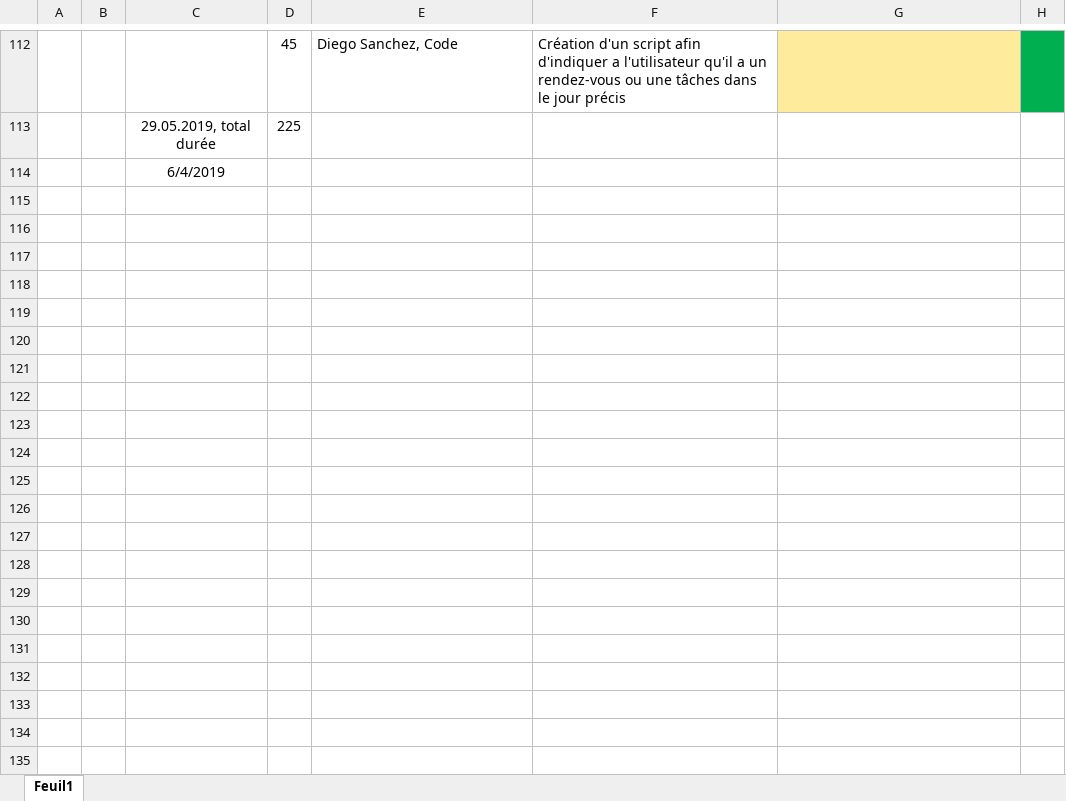
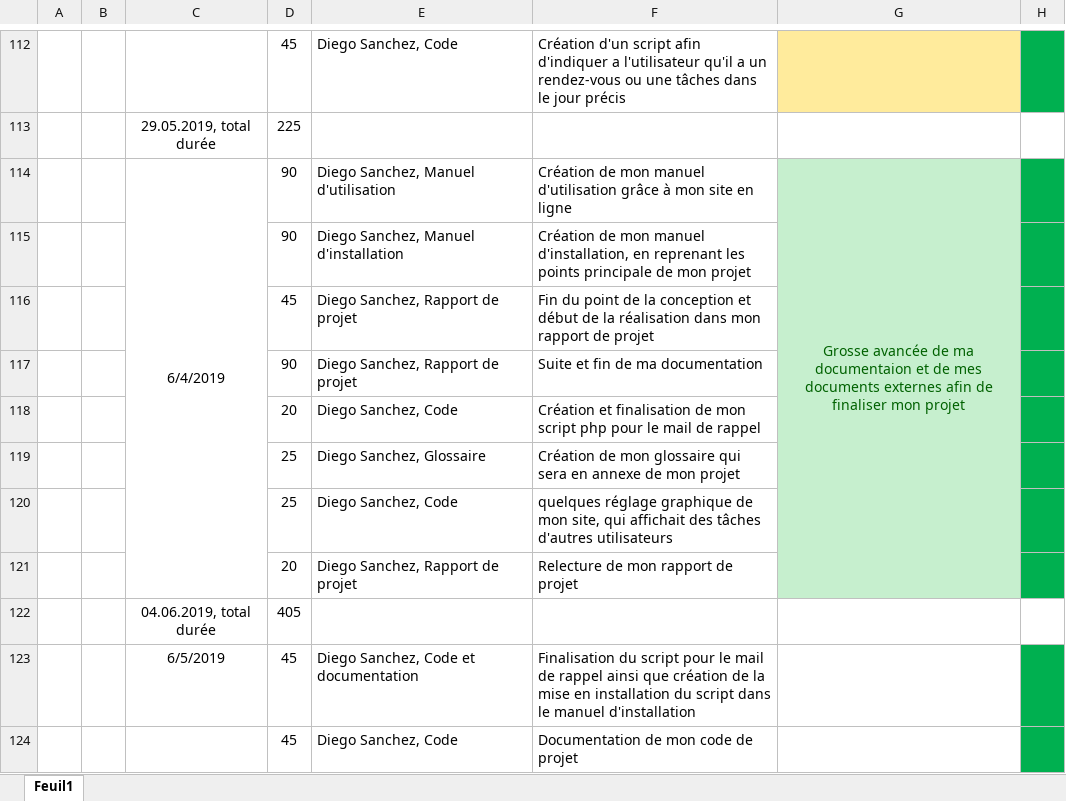
Before and after one commit to DiegoSanchezCPNV/Task-Go, an Excel workbook: Documentation/Journal/JournalDSA.xlsx, sheet Feuil1, drawn as a sheet; only a part is shown, gaps mark what is left out; values as stored, in another font and other column widths than the file's, no borders; charts and pictures not drawn; removed rows and columns are numbered as before the commit, all else as after; the diff names each change by its address in the sheet, - before the commit and + after, or states it on an @@ line.

Commit message:
Version finale de la documentation

```diff
--- a/Documentation/Journal/JournalDSA.xlsx (sheet Feuil1)
+++ b/Documentation/Journal/JournalDSA.xlsx (sheet Feuil1)
-row 114:  |  | 6/4/2019
+row 114:  |  | 6/4/2019 | 90 | Diego Sanchez, Manuel d'utilisation | Création de mon manuel d'utilisation grâce à mon site en ligne | Grosse avancée de ma documentaion et de mes documents externes afin de finaliser mon projet
+row 115:  |  |  | 90 | Diego Sanchez, Manuel d'installation | Création de mon manuel d'installation, en reprenant les points principale de mon projet
+row 116:  |  |  | 45 | Diego Sanchez, Rapport de projet | Fin du point de la conception et début de la réalisation dans mon rapport de projet
+row 117:  |  |  | 90 | Diego Sanchez, Rapport de projet | Suite et fin de ma documentation
+row 118:  |  |  | 20 | Diego Sanchez, Code | Création et finalisation de mon script php pour le mail de rappel
+row 119:  |  |  | 25 | Diego Sanchez, Glossaire | Création de mon glossaire qui sera en annexe de mon projet
+row 120:  |  |  | 25 | Diego Sanchez, Code | quelques réglage graphique de mon site, qui affichait des tâches d'autres utilisateurs
+row 121:  |  |  | 20 | Diego Sanchez, Rapport de projet | Relecture de mon rapport de projet
+row 122:  |  | 04.06.2019, total durée | 405
+row 123:  |  | 6/5/2019 | 45 | Diego Sanchez, Code et documentation | Finalisation du script pour le mail de rappel ainsi que création de la mise en installation du script dans le manuel d'installation
+row 124:  |  |  | 45 | Diego Sanchez, Code | Documentation de mon code de projet
```
Also changed, not shown: 28 other files.
